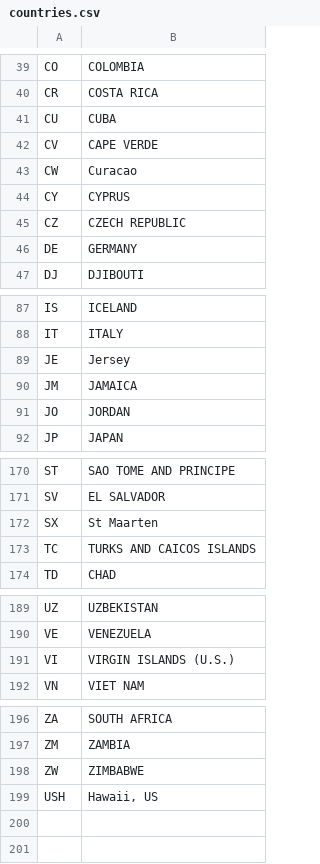
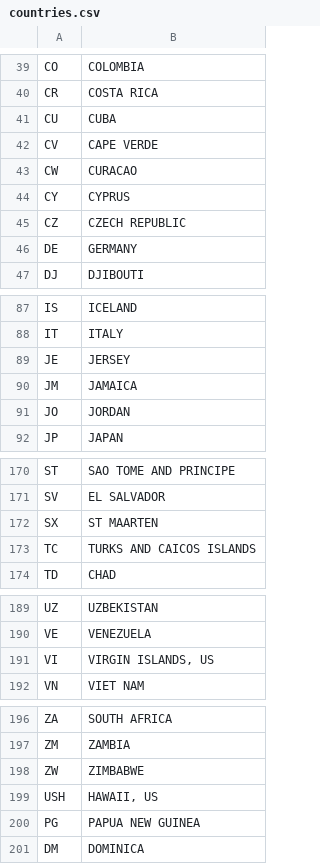
Before and after one commit to robsad/AwardRoutes2, a CSV file: app/src/main/res/raw/countries.csv, drawn as a sheet; only a part is shown, gaps mark what is left out.

```diff
--- a/app/src/main/res/raw/countries.csv
+++ b/app/src/main/res/raw/countries.csv
@@ -42,3 +42,3 @@ CU;CUBA
 CV;CAPE VERDE
-CW;Curacao
+CW;CURACAO
 CY;CYPRUS
@@ -88,3 +88,3 @@ IS;ICELAND
 IT;ITALY
-JE;Jersey
+JE;JERSEY
 JM;JAMAICA
@@ -171,3 +171,3 @@ ST;SAO TOME AND PRINCIPE
 SV;EL SALVADOR
-SX;St Maarten
+SX;ST MAARTEN
 TC;TURKS AND CAICOS ISLANDS
@@ -190,3 +190,3 @@ UZ;UZBEKISTAN
 VE;VENEZUELA
-VI;VIRGIN ISLANDS (U.S.)
+VI;VIRGIN ISLANDS, US
 VN;VIET NAM
@@ -198,2 +198,4 @@ ZM;ZAMBIA
 ZW;ZIMBABWE
-USH;Hawaii, US
+USH;HAWAII, US
+PG;PAPUA NEW GUINEA
+DM;DOMINICA
```
Also changed, not shown: app/src/main/res/raw/star_alliance_airports.csv, app/src/main/res/raw/zones.csv, 10 other files.
